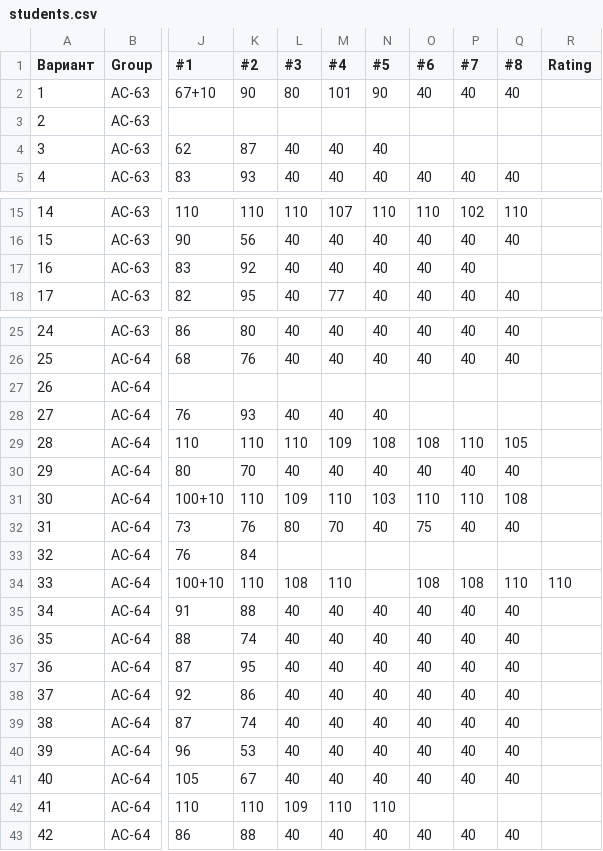
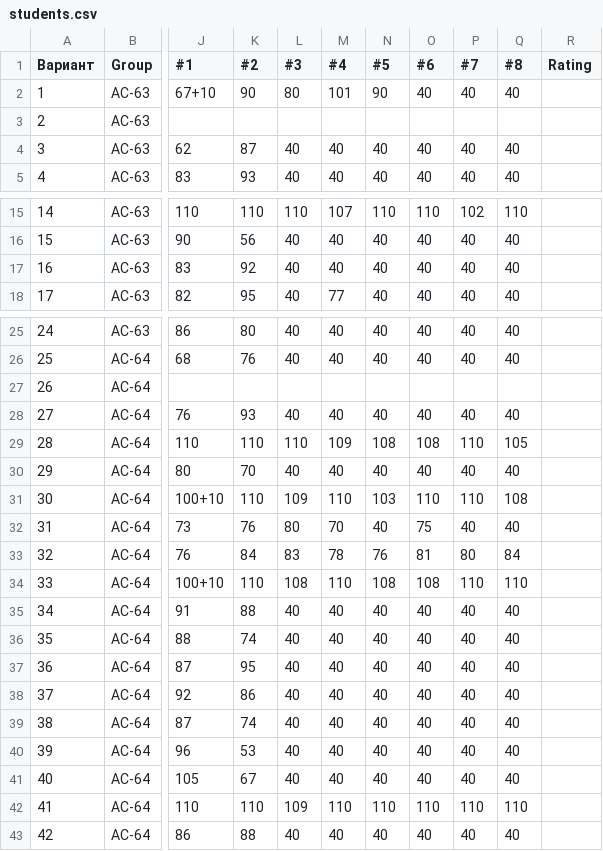
Before and after one commit to brstu/WT-AC-2025, a CSV file: students/students.csv, drawn as a sheet; only a part is shown, gaps mark what is left out; the diff names each change by its address in the sheet, - before the commit and + after, or states it on an @@ line.

```diff
--- a/students/students.csv
+++ b/students/students.csv
-O4 (#6): (empty)
+O4 (#6): 40
-P4 (#7): (empty)
+P4 (#7): 40
-Q4 (#8): (empty)
+Q4 (#8): 40
-Q17 (#8): (empty)
+Q17 (#8): 40
-O28 (#6): (empty)
+O28 (#6): 40
-P28 (#7): (empty)
+P28 (#7): 40
-Q28 (#8): (empty)
+Q28 (#8): 40
-L33 (#3): (empty)
+L33 (#3): 83
-M33 (#4): (empty)
+M33 (#4): 78
-N33 (#5): (empty)
+N33 (#5): 76
-O33 (#6): (empty)
+O33 (#6): 81
-P33 (#7): (empty)
+P33 (#7): 80
-Q33 (#8): (empty)
+Q33 (#8): 84
-N34 (#5): (empty)
+N34 (#5): 108
-P34 (#7): 108
+P34 (#7): 110
-R34 (Rating): 110
+R34 (Rating): (empty)
-O42 (#6): (empty)
+O42 (#6): 110
-P42 (#7): (empty)
+P42 (#7): 110
-Q42 (#8): (empty)
+Q42 (#8): 110
```
Also changed, not shown: 1 other file.
